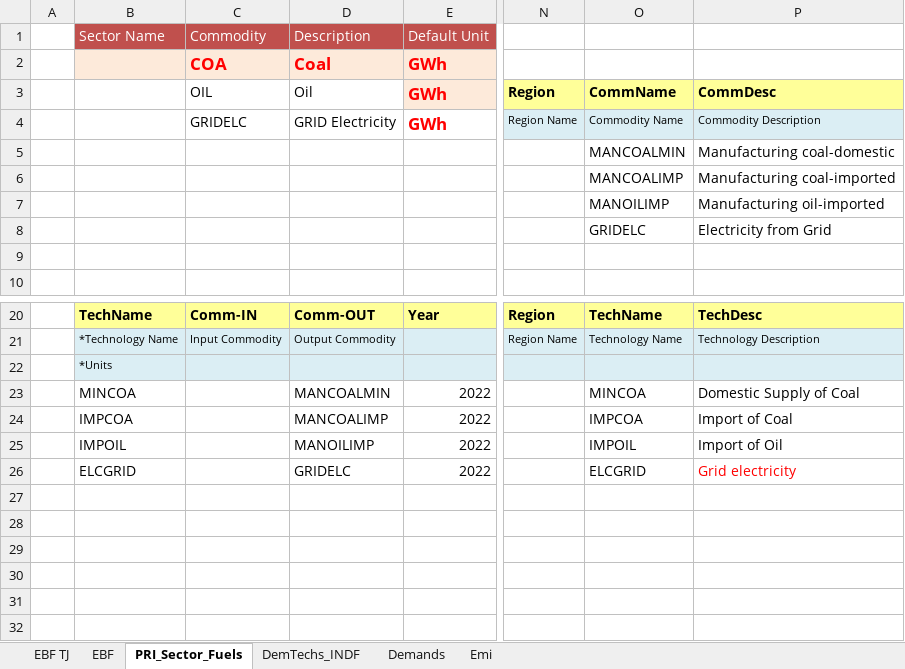
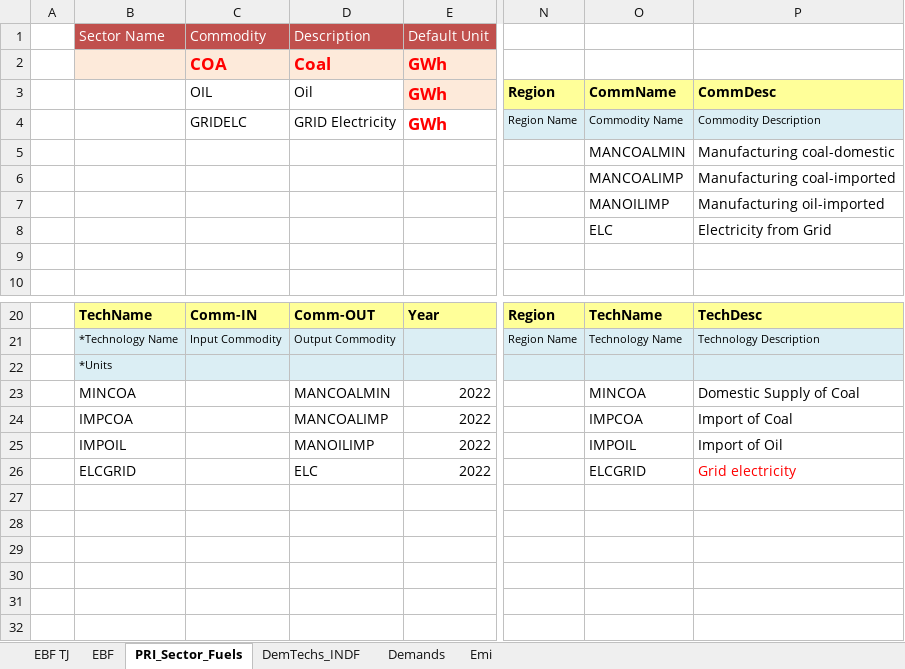
Before and after one commit to Tamenew/MANU2025, an Excel workbook: VT_REG_PRI_V01.xlsx, sheet PRI_Sector_Fuels, drawn as a sheet; only a part is shown, gaps mark what is left out; values as stored, in another font and other column widths than the file's, no borders; charts and pictures not drawn; the diff names each change by its address in the sheet, - before the commit and + after, or states it on an @@ line.

```diff
--- a/VT_REG_PRI_V01.xlsx (sheet PRI_Sector_Fuels)
+++ b/VT_REG_PRI_V01.xlsx (sheet PRI_Sector_Fuels)
-O8: GRIDELC
+O8: ELC
-D26: GRIDELC
+D26: ELC
```
Also changed, not shown: sheet DemTechs_INDF, sheet Emi, formulas that keep their value.
